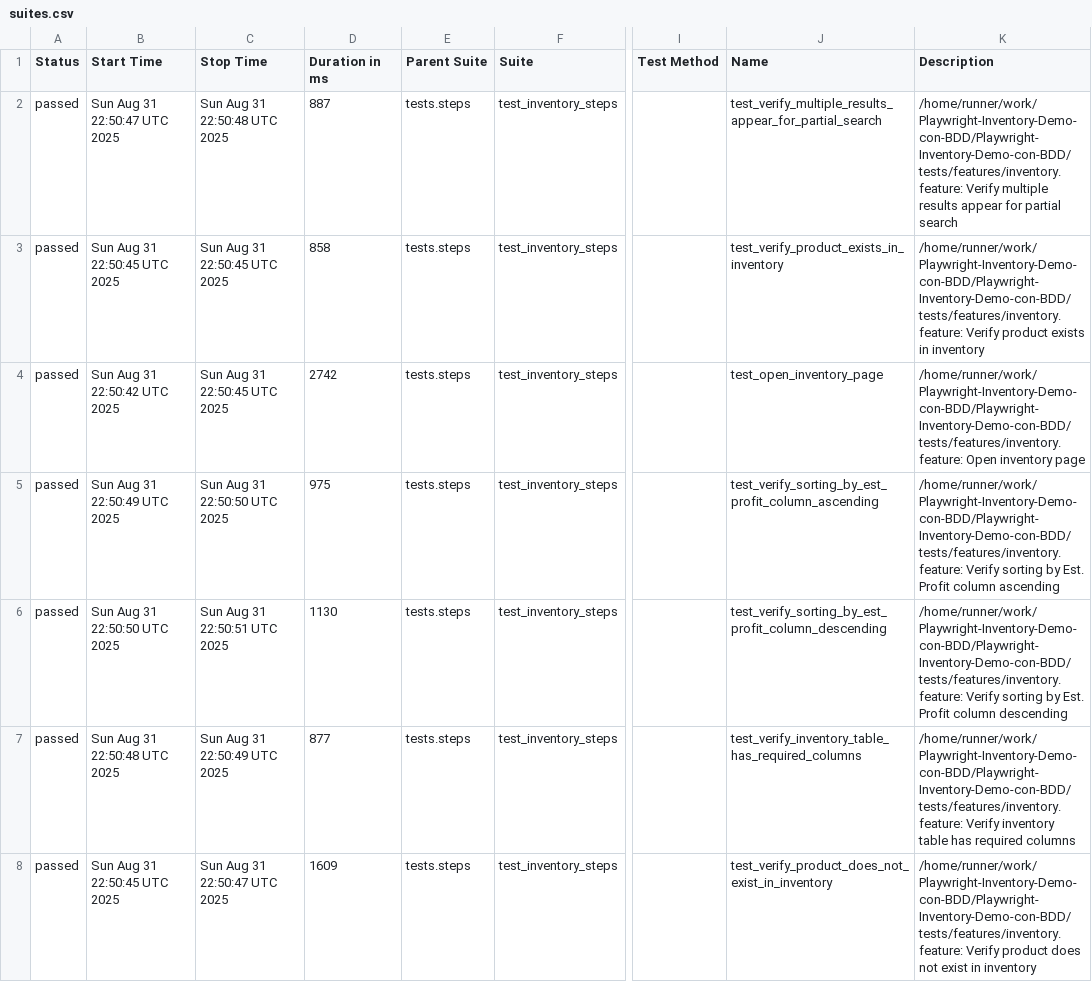
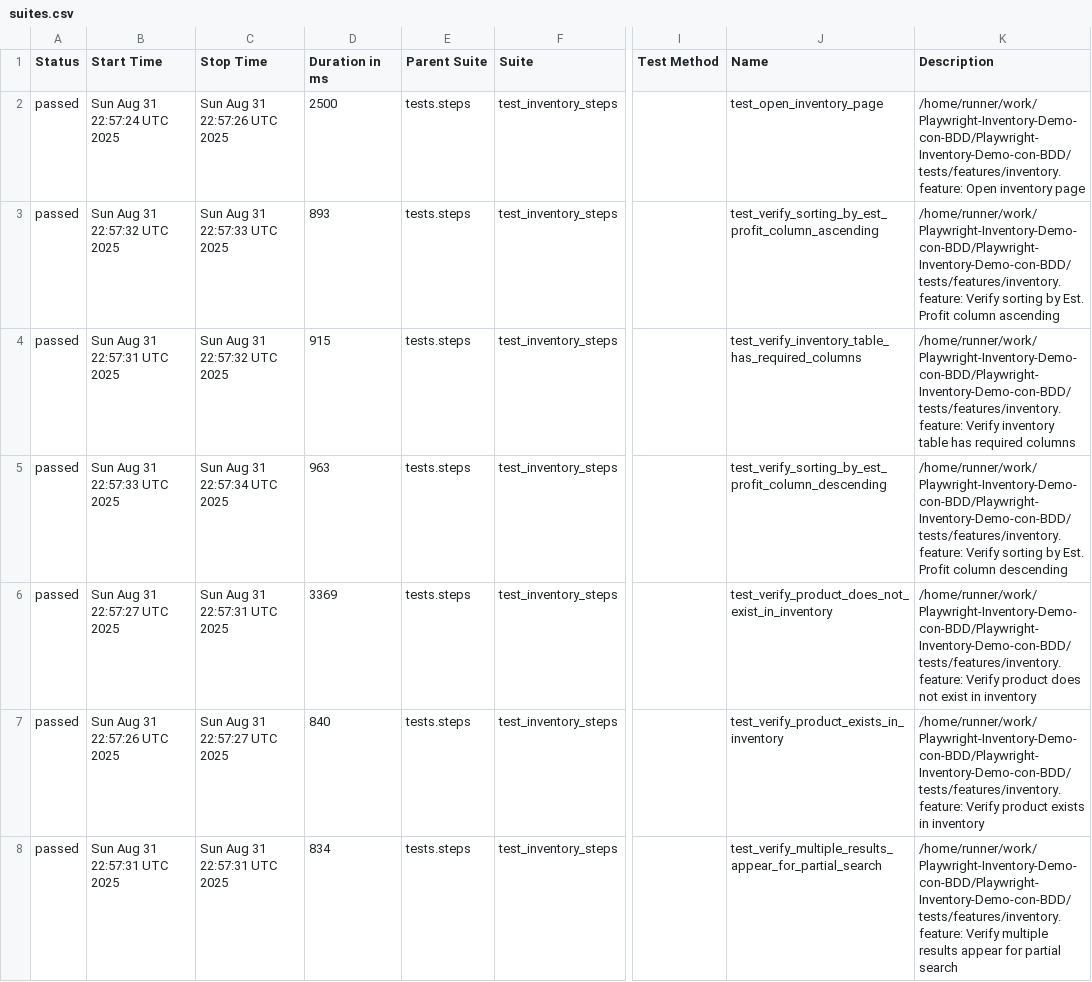
Before and after one commit to erniux/Playwright-Inventory-Demo-con-BDD, a CSV file: data/suites.csv, drawn as a sheet; only a part is shown, gaps mark what is left out; the diff names each change by its address in the sheet, - before the commit and + after, or states it on an @@ line.

```diff
--- a/data/suites.csv
+++ b/data/suites.csv
-B2 (Start Time): Sun Aug 31 22:50:47 UTC 2025
+B2 (Start Time): Sun Aug 31 22:57:24 UTC 2025
-C2 (Stop Time): Sun Aug 31 22:50:48 UTC 2025
+C2 (Stop Time): Sun Aug 31 22:57:26 UTC 2025
-D2 (Duration in ms): 887
+D2 (Duration in ms): 2500
-J2 (Name): test_verify_multiple_results_appear_for_partial_search
+J2 (Name): test_open_inventory_page
-K2 (Description): /home/runner/work/Playwright-Inventory-Demo-con-BDD/Playwright-Inventory-Demo-con-BDD/tests/features/inventory.feature: Verify multiple results appear for partial search
+K2 (Description): /home/runner/work/Playwright-Inventory-Demo-con-BDD/Playwright-Inventory-Demo-con-BDD/tests/features/inventory.feature: Open inventory page
-B3 (Start Time): Sun Aug 31 22:50:45 UTC 2025
+B3 (Start Time): Sun Aug 31 22:57:32 UTC 2025
-C3 (Stop Time): Sun Aug 31 22:50:45 UTC 2025
+C3 (Stop Time): Sun Aug 31 22:57:33 UTC 2025
-D3 (Duration in ms): 858
+D3 (Duration in ms): 893
-J3 (Name): test_verify_product_exists_in_inventory
+J3 (Name): test_verify_sorting_by_est_profit_column_ascending
-K3 (Description): /home/runner/work/Playwright-Inventory-Demo-con-BDD/Playwright-Inventory-Demo-con-BDD/tests/features/inventory.feature: Verify product exists in inventory
+K3 (Description): /home/runner/work/Playwright-Inventory-Demo-con-BDD/Playwright-Inventory-Demo-con-BDD/tests/features/inventory.feature: Verify sorting by Est. Profit column ascending
-B4 (Start Time): Sun Aug 31 22:50:42 UTC 2025
+B4 (Start Time): Sun Aug 31 22:57:31 UTC 2025
-C4 (Stop Time): Sun Aug 31 22:50:45 UTC 2025
+C4 (Stop Time): Sun Aug 31 22:57:32 UTC 2025
-D4 (Duration in ms): 2742
+D4 (Duration in ms): 915
-J4 (Name): test_open_inventory_page
+J4 (Name): test_verify_inventory_table_has_required_columns
-K4 (Description): /home/runner/work/Playwright-Inventory-Demo-con-BDD/Playwright-Inventory-Demo-con-BDD/tests/features/inventory.feature: Open inventory page
+K4 (Description): /home/runner/work/Playwright-Inventory-Demo-con-BDD/Playwright-Inventory-Demo-con-BDD/tests/features/inventory.feature: Verify inventory table has required columns
-B5 (Start Time): Sun Aug 31 22:50:49 UTC 2025
+B5 (Start Time): Sun Aug 31 22:57:33 UTC 2025
-C5 (Stop Time): Sun Aug 31 22:50:50 UTC 2025
+C5 (Stop Time): Sun Aug 31 22:57:34 UTC 2025
-D5 (Duration in ms): 975
+D5 (Duration in ms): 963
-J5 (Name): test_verify_sorting_by_est_profit_column_ascending
+J5 (Name): test_verify_sorting_by_est_profit_column_descending
-K5 (Description): …Profit column ascending
+K5 (Description): …Profit column descending
-B6 (Start Time): Sun Aug 31 22:50:50 UTC 2025
+B6 (Start Time): Sun Aug 31 22:57:27 UTC 2025
-C6 (Stop Time): Sun Aug 31 22:50:51 UTC 2025
+C6 (Stop Time): Sun Aug 31 22:57:31 UTC 2025
-D6 (Duration in ms): 1130
+D6 (Duration in ms): 3369
-J6 (Name): test_verify_sorting_by_est_profit_column_descending
+J6 (Name): test_verify_product_does_not_exist_in_inventory
-K6 (Description): /home/runner/work/Playwright-Inventory-Demo-con-BDD/Playwright-Inventory-Demo-con-BDD/tests/features/inventory.feature: Verify sorting by Est. Profit column descending
+K6 (Description): /home/runner/work/Playwright-Inventory-Demo-con-BDD/Playwright-Inventory-Demo-con-BDD/tests/features/inventory.feature: Verify product does not exist in inventory
-B7 (Start Time): Sun Aug 31 22:50:48 UTC 2025
+B7 (Start Time): Sun Aug 31 22:57:26 UTC 2025
-C7 (Stop Time): Sun Aug 31 22:50:49 UTC 2025
+C7 (Stop Time): Sun Aug 31 22:57:27 UTC 2025
-D7 (Duration in ms): 877
+D7 (Duration in ms): 840
-J7 (Name): test_verify_inventory_table_has_required_columns
+J7 (Name): test_verify_product_exists_in_inventory
-K7 (Description): /home/runner/work/Playwright-Inventory-Demo-con-BDD/Playwright-Inventory-Demo-con-BDD/tests/features/inventory.feature: Verify inventory table has required columns
+K7 (Description): /home/runner/work/Playwright-Inventory-Demo-con-BDD/Playwright-Inventory-Demo-con-BDD/tests/features/inventory.feature: Verify product exists in inventory
-B8 (Start Time): Sun Aug 31 22:50:45 UTC 2025
+B8 (Start Time): Sun Aug 31 22:57:31 UTC 2025
-C8 (Stop Time): Sun Aug 31 22:50:47 UTC 2025
+C8 (Stop Time): Sun Aug 31 22:57:31 UTC 2025
-D8 (Duration in ms): 1609
+D8 (Duration in ms): 834
-J8 (Name): test_verify_product_does_not_exist_in_inventory
+J8 (Name): test_verify_multiple_results_appear_for_partial_search
-K8 (Description): /home/runner/work/Playwright-Inventory-Demo-con-BDD/Playwright-Inventory-Demo-con-BDD/tests/features/inventory.feature: Verify product does not exist in inventory
+K8 (Description): /home/runner/work/Playwright-Inventory-Demo-con-BDD/Playwright-Inventory-Demo-con-BDD/tests/features/inventory.feature: Verify multiple results appear for partial search
```
Also changed, not shown: 27 other files.
